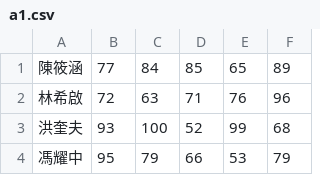
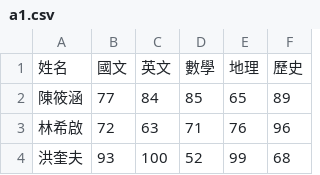
Before and after one commit to WuHaoTse/__2023_07_25__, a CSV file: a1.csv, drawn as a sheet; only a part is shown; the shorter side is filled out with more unchanged rows.

```diff
--- a/a1.csv
+++ b/a1.csv
@@ -1 +1,2 @@
+姓名,國文,英文,數學,地理,歷史
 陳筱涵,77,84,85,65,89
```
Also changed, not shown: 2 other files.
